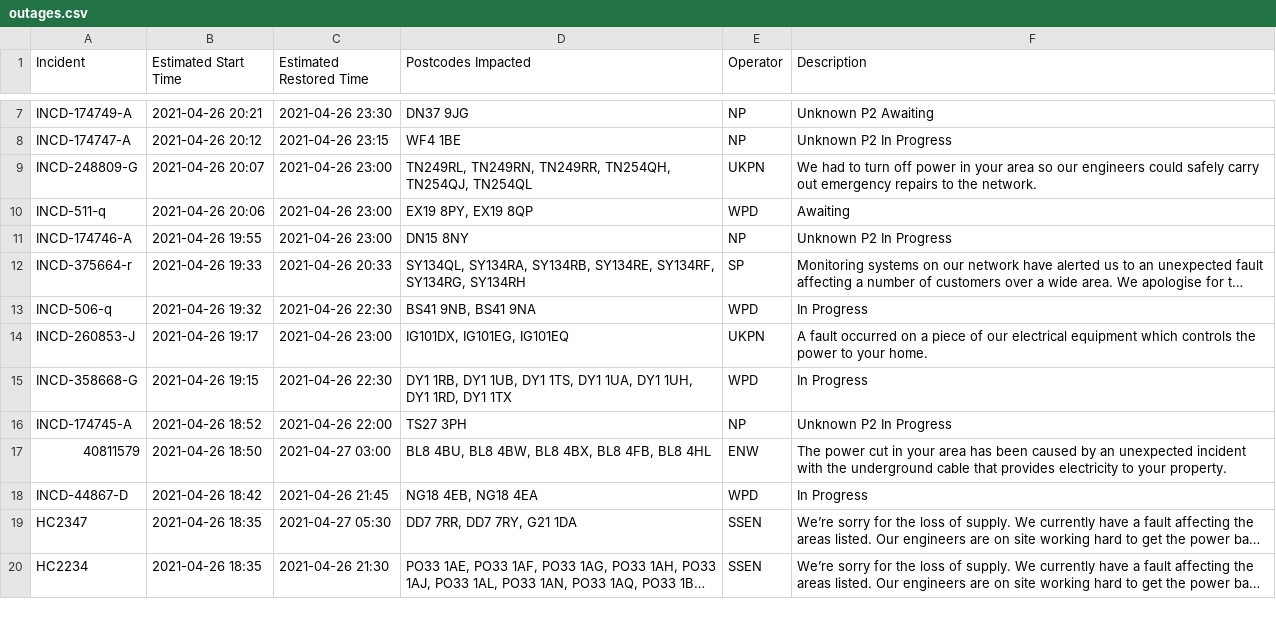
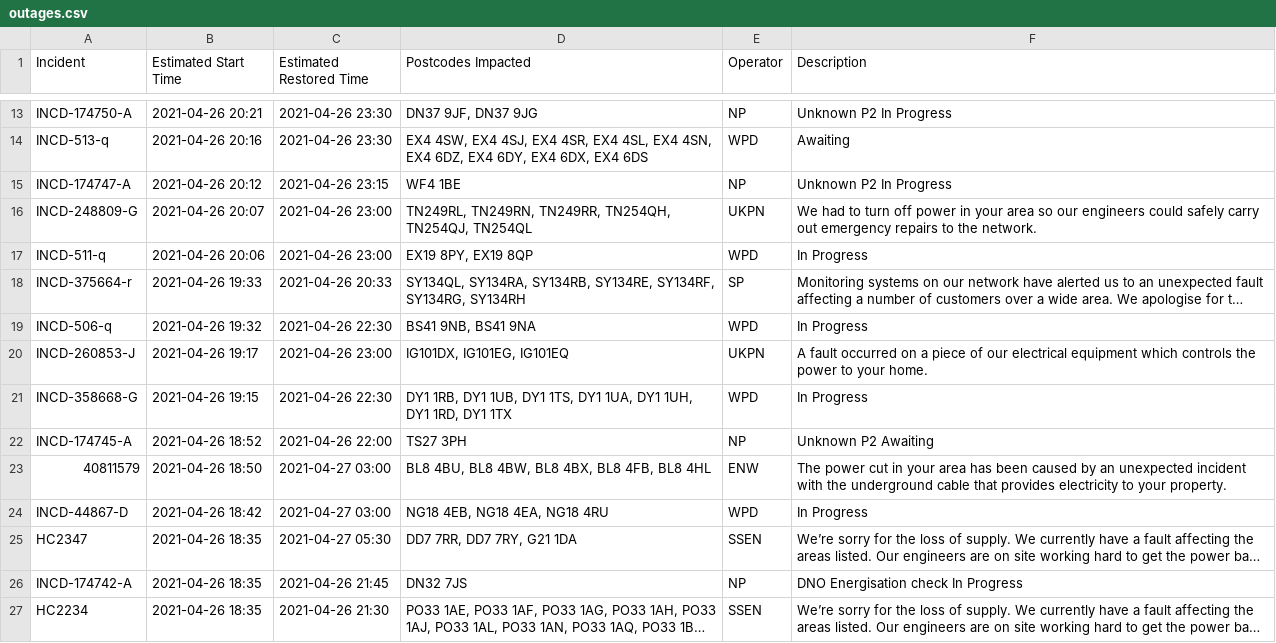
Before and after one commit to OSUKED/Outage-Watch, a CSV file: docs/data/outages.csv, drawn as a sheet; only a part is shown, gaps mark what is left out; long unchanged cells end in …; removed rows and columns are numbered as before the commit, all else as after; the diff covers the shown part only; the diff names each change by its address in the sheet, - before the commit and + after, or states it on an @@ line.

```diff
--- a/docs/data/outages.csv
+++ b/docs/data/outages.csv
-A13 (Incident): INCD-174749-A
+A13 (Incident): INCD-174750-A
-D13 (Postcodes Impacted): DN37 9JG
+D13 (Postcodes Impacted): DN37 9JF, DN37 9JG
-F13 (Description): Unknown P2 Awaiting
+F13 (Description): Unknown P2 In Progress
+row 14: INCD-513-q | 2021-04-26 20:16 | 2021-04-26 23:30 | EX4 4SW, EX4 4SJ, EX4 4SR, EX4 4SL, EX4 4SN, EX4 6DZ, EX4 6DY, EX4 6DX, EX4 6DS | WPD | Awaiting
-F17 (Description): Awaiting
+F17 (Description): In Progress
-row 11: INCD-174746-A | 2021-04-26 19:55 | 2021-04-26 23:00 | DN15 8NY | NP | Unknown P2 In Progress
-F22 (Description): Unknown P2 In Progress
+F22 (Description): Unknown P2 Awaiting
-C24 (Estimated Restored Time): 2021-04-26 21:45
+C24 (Estimated Restored Time): 2021-04-27 03:00
-D24 (Postcodes Impacted): NG18 4EB, NG18 4EA
+D24 (Postcodes Impacted): NG18 4EB, NG18 4EA, NG18 4RU
@@ row 21 moved to row 26: INCD-174742-A @@
```
Also changed, not shown: 10 added rows, 4 removed rows, 8 moved rows and 3 edited cells elsewhere in this file, 8 other files.
